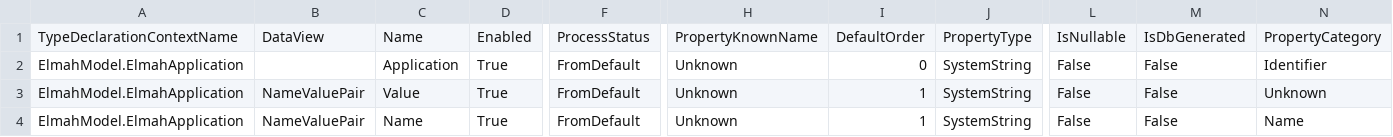
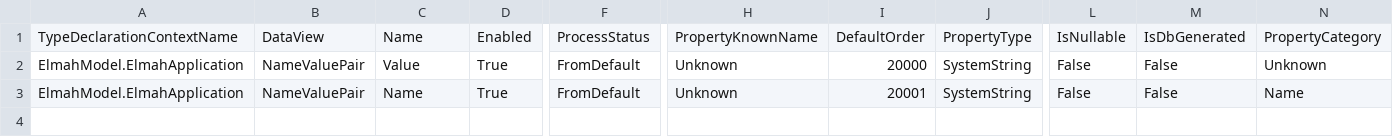
Before and after one commit to davidzhaoblog/Elmah, a CSV file: .cg/.persist/ElmahApplication.Properties.csv, drawn as a sheet; only a part is shown, gaps mark what is left out; removed rows and columns are numbered as before the commit, all else as after; rows hold the shown columns only; the diff names each change by its address in the sheet, - before the commit and + after, or states it on an @@ line.

```diff
--- a/.cg/.persist/ElmahApplication.Properties.csv
+++ b/.cg/.persist/ElmahApplication.Properties.csv
-row 2: ElmahModel.ElmahApplication |  | Application | True | FromDefault | Unknown | 0 | SystemString | False | False | Identifier
-I2: 1
+I2: 20000
-I3: 1
+I3: 20001
```
Also changed, not shown: .cg/.persist/ElmahError.Properties.csv, .cg/.persist/ElmahHost.Properties.csv, 38 other files.
